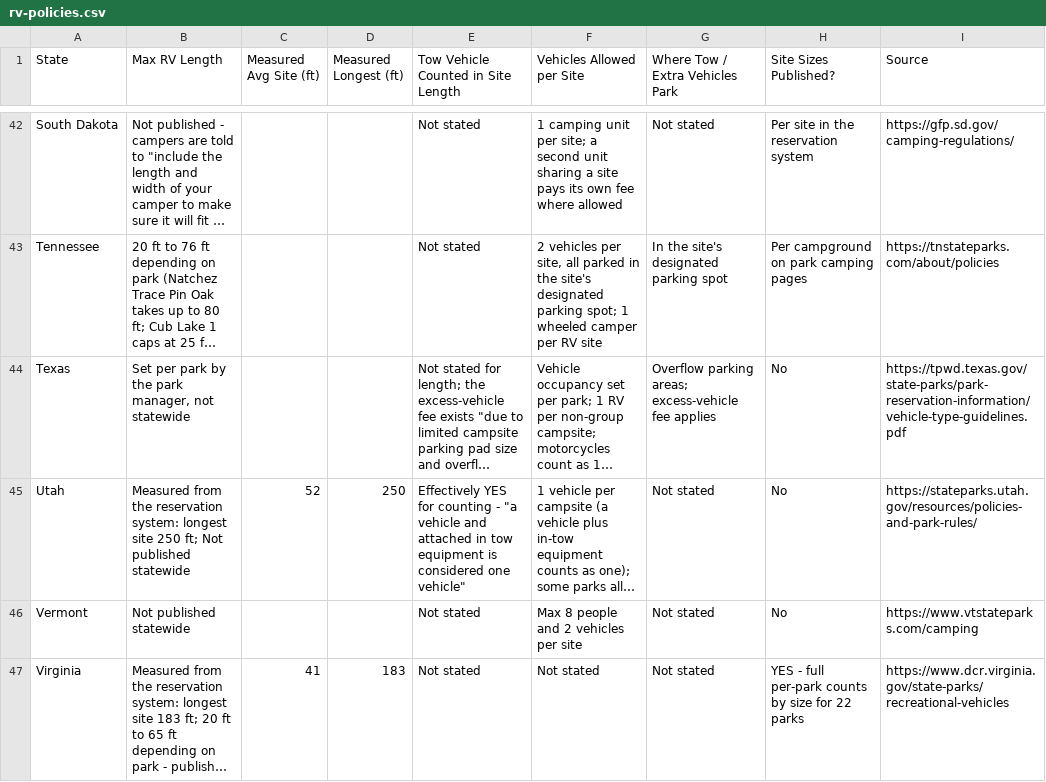
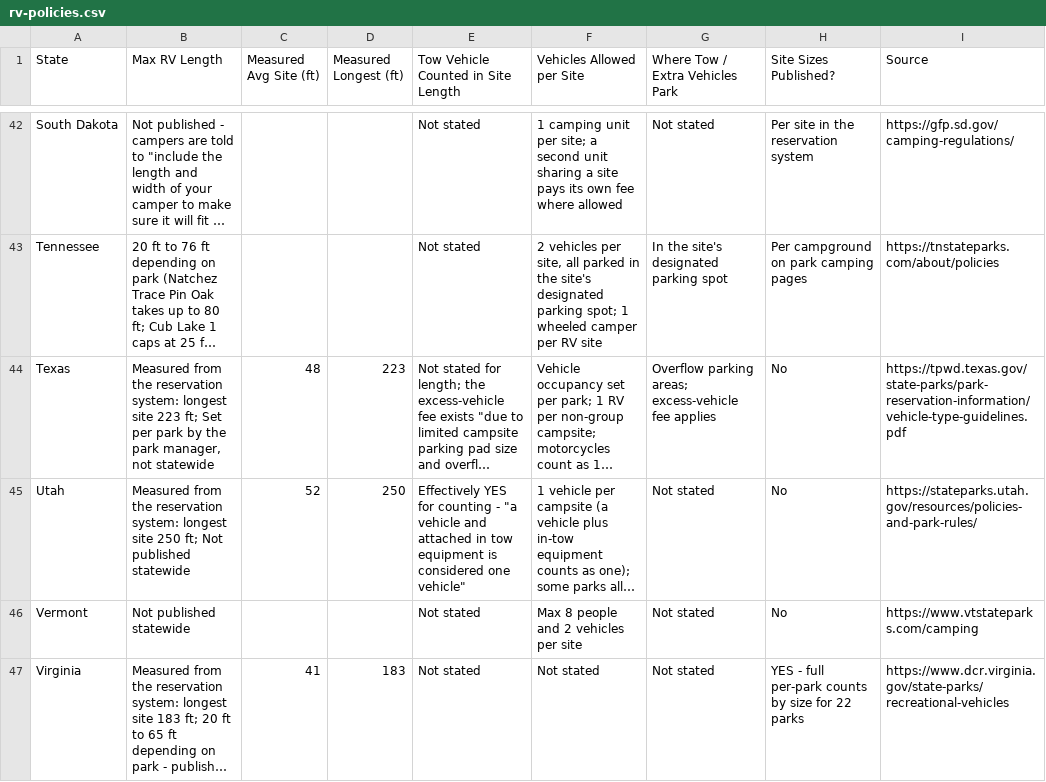
Before and after one commit to Tim-Army/State-Parks, a CSV file: rv-policies.csv, drawn as a sheet; only a part is shown, gaps mark what is left out; long unchanged cells end in …; the diff covers the shown part only; the diff names each change by its address in the sheet, - before the commit and + after, or states it on an @@ line.

```diff
--- a/rv-policies.csv
+++ b/rv-policies.csv
-B44 (Max RV Length): Set per…
+B44 (Max RV Length): Measured from the reservation system: longest site 223 ft; Set per…
-C44 (Measured Avg Site (ft)): (empty)
+C44 (Measured Avg Site (ft)): 48
-D44 (Measured Longest (ft)): (empty)
+D44 (Measured Longest (ft)): 223
```
Also changed, not shown: 36 edited cells elsewhere in this file, campsite-rv-summary.csv, 17 other files.
